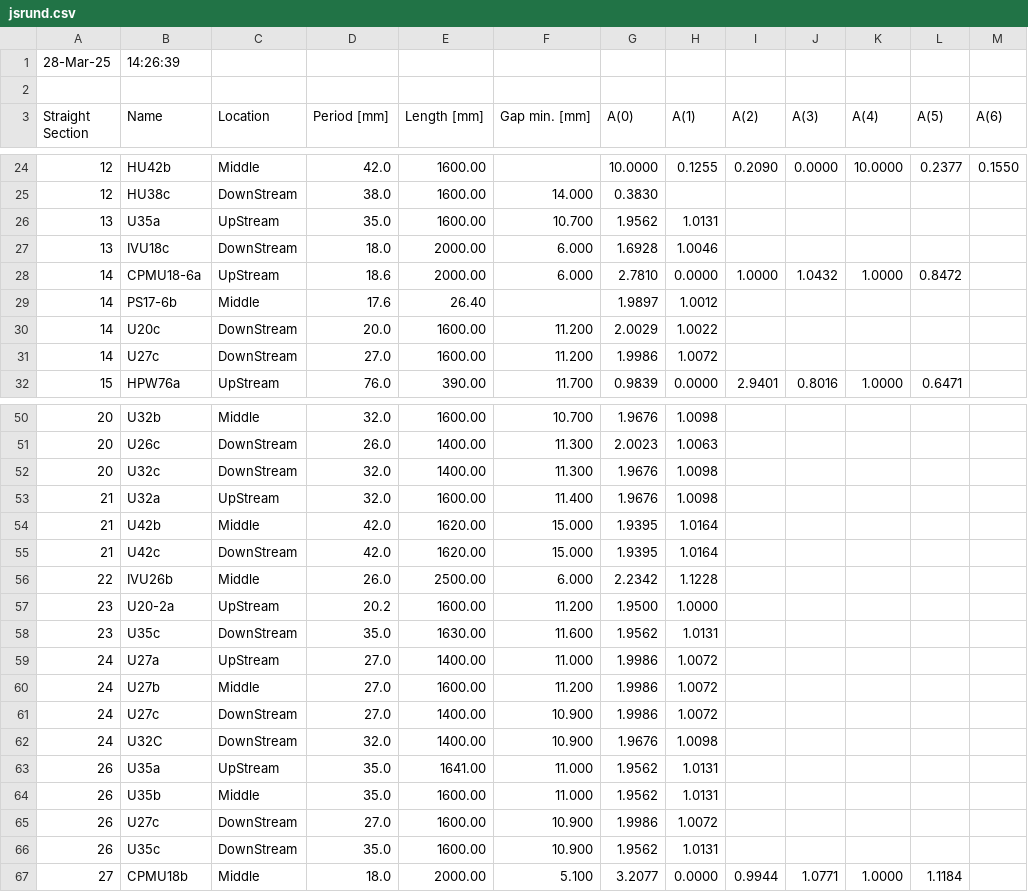
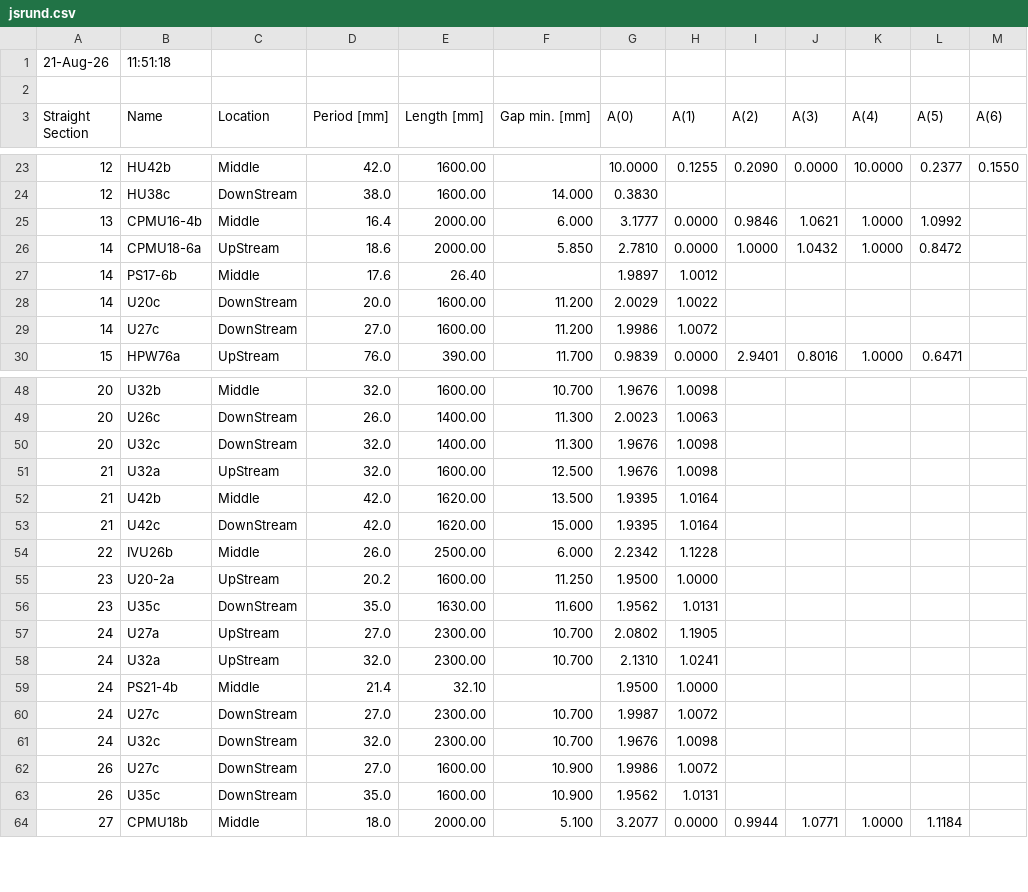
Before and after one commit to oasys-esrf-kit/OASYS1-ESRF-Extensions, a CSV file: orangecontrib/esrf/syned/data/jsrund.csv, drawn as a sheet; only a part is shown, gaps mark what is left out; the diff covers the shown part only.

```diff
--- a/orangecontrib/esrf/syned/data/jsrund.csv
+++ b/orangecontrib/esrf/syned/data/jsrund.csv
@@ -1,2 +1,2 @@
-28-Mar-25 , 14:26:39
+21-Aug-26 , 11:51:18
 ,,,,,,,,,,,,,
@@ -25,5 +24,4 @@ Straight Section,Name,Location,Period [mm],Length [mm],Gap min. [mm],A(0),A(1),A
 12,HU38c,DownStream,38.0,1600.00, 14.000, 0.3830, , , , , , ,
-13,U35a,UpStream,35.0,1600.00, 10.700, 1.9562, 1.0131, , , , , ,
-13,IVU18c,DownStream,18.0,2000.00,  6.000, 1.6928, 1.0046, , , , , ,
-14,CPMU18-6a,UpStream,18.6,2000.00,  6.000, 2.7810, 0.0000, 1.0000, 1.0432, 1.0000, 0.8472, ,
+13,CPMU16-4b,Middle,16.4,2000.00,  6.000, 3.1777, 0.0000, 0.9846, 1.0621, 1.0000, 1.0992, ,
+14,CPMU18-6a,UpStream,18.6,2000.00,  5.850, 2.7810, 0.0000, 1.0000, 1.0432, 1.0000, 0.8472, ,
 14,PS17-6b,Middle,17.6,  26.40, , 1.9897, 1.0012, , , , , ,
@@ -52,14 +50,13 @@ Straight Section,Name,Location,Period [mm],Length [mm],Gap min. [mm],A(0),A(1),A
 20,U32c,DownStream,32.0,1400.00, 11.300, 1.9676, 1.0098, , , , , ,
-21,U32a,UpStream,32.0,1600.00, 11.400, 1.9676, 1.0098, , , , , ,
-21,U42b,Middle,42.0,1620.00, 15.000, 1.9395, 1.0164, , , , , ,
+21,U32a,UpStream,32.0,1600.00, 12.500, 1.9676, 1.0098, , , , , ,
+21,U42b,Middle,42.0,1620.00, 13.500, 1.9395, 1.0164, , , , , ,
 21,U42c,DownStream,42.0,1620.00, 15.000, 1.9395, 1.0164, , , , , ,
 22,IVU26b,Middle,26.0,2500.00,  6.000, 2.2342, 1.1228, , , , , ,
-23,U20-2a,UpStream,20.2,1600.00, 11.200, 1.9500, 1.0000, , , , , ,
+23,U20-2a,UpStream,20.2,1600.00, 11.250, 1.9500, 1.0000, , , , , ,
 23,U35c,DownStream,35.0,1630.00, 11.600, 1.9562, 1.0131, , , , , ,
-24,U27a,UpStream,27.0,1400.00, 11.000, 1.9986, 1.0072, , , , , ,
-24,U27b,Middle,27.0,1600.00, 11.200, 1.9986, 1.0072, , , , , ,
-24,U27c,DownStream,27.0,1400.00, 10.900, 1.9986, 1.0072, , , , , ,
-24,U32C,DownStream,32.0,1400.00, 10.900, 1.9676, 1.0098, , , , , ,
-26,U35a,UpStream,35.0,1641.00, 11.000, 1.9562, 1.0131, , , , , ,
-26,U35b,Middle,35.0,1600.00, 11.000, 1.9562, 1.0131, , , , , ,
+24,U27a,UpStream,27.0,2300.00, 10.700, 2.0802, 1.1905, , , , , ,
+24,U32a,UpStream,32.0,2300.00, 10.700, 2.1310, 1.0241, , , , , ,
+24,PS21-4b,Middle,21.4,  32.10, , 1.9500, 1.0000, , , , , ,
+24,U27c,DownStream,27.0,2300.00, 10.700, 1.9987, 1.0072, , , , , ,
+24,U32c,DownStream,32.0,2300.00, 10.700, 1.9676, 1.0098, , , , , ,
 26,U27c,DownStream,27.0,1600.00, 10.900, 1.9986, 1.0072, , , , , ,
```
Also changed, not shown: 1 added row, 3 removed rows and 8 edited cells elsewhere in this file, 2 other files.
